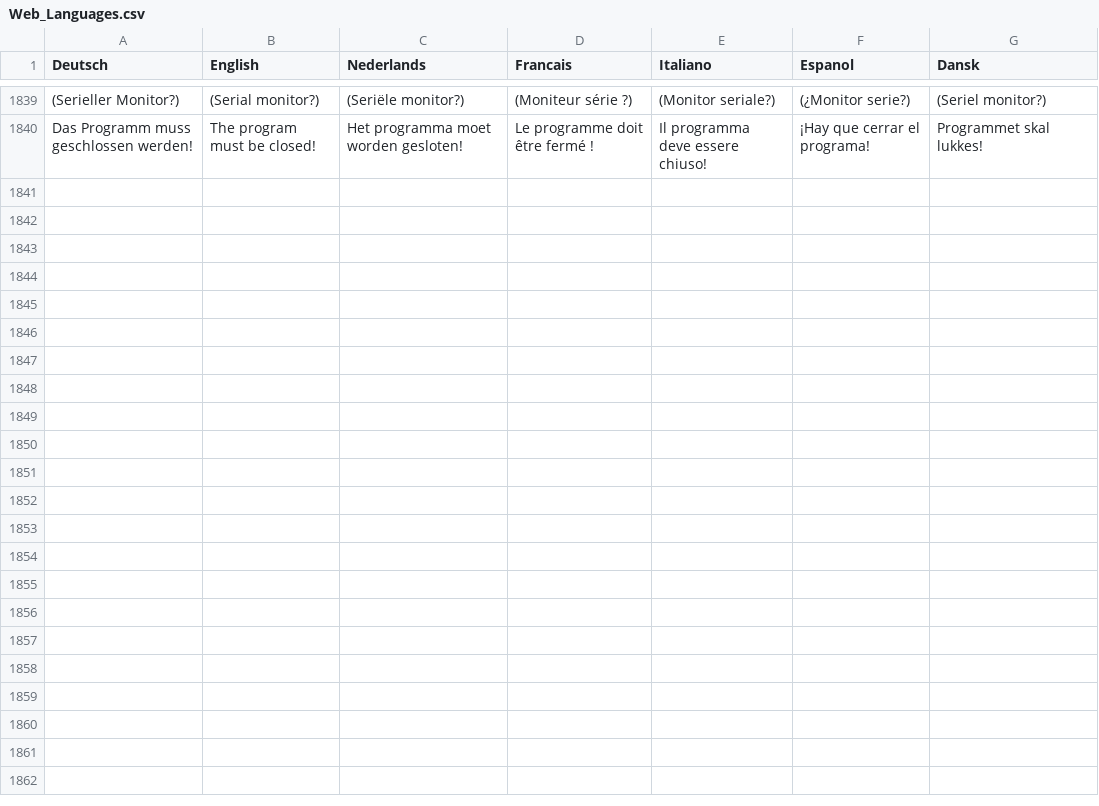
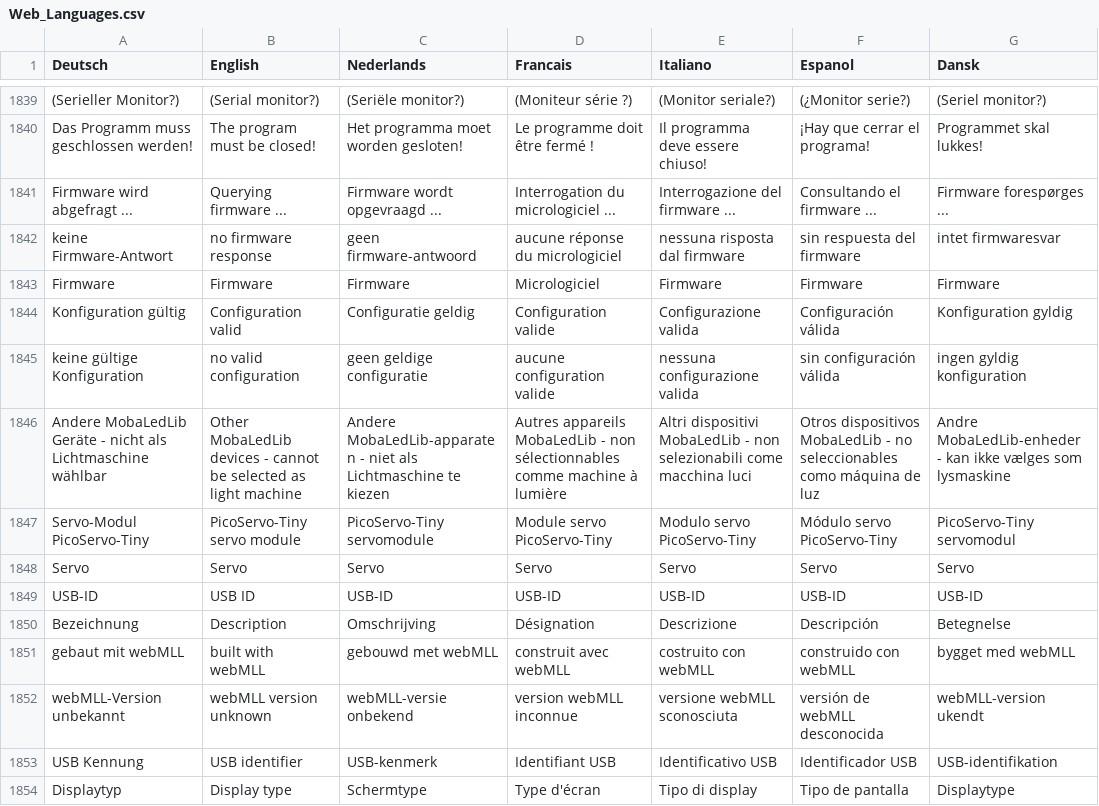
Before and after one commit to Jueff/WebMLL, a CSV file: python/csv/Web_Languages.csv, drawn as a sheet; only a part is shown, gaps mark what is left out; the diff names each change by its address in the sheet, - before the commit and + after, or states it on an @@ line.

Commit message:
V5.26: Geraeteauswahl mit Abfrage von Typ und Version, Bootloader des Nano, Displaytyp, Autoconnect
Geraeteauswahl (Hardware Optionen, Erkennen): Der Dialog oeffnet sofort nach der
USB-Erkennung. Typ und Version werden danach im Hintergrund abgefragt (gewaehlte
Zeile zuerst, bei jedem Oeffnen neu): ESP32/Pico mit ~MLLCFG INFO und ~MLLINFO in
einer Sitzung (DTR/RTS vor open() aus, nur der Pico mit DTR: kein Reset), Nano mit
#? und #X. Spalten Typ, Port, Version, USB Kennung. Der Typ bleibt "unbekannt", bis
das Geraet antwortet; "blockiert", wenn ein anderes Programm den Port belegt (mit
Hinweis beim Auswaehlen). type in ~MLLINFO: LICHTMASCHINE, PICOSERVO (Servo),
PICOSOUND (Sound), PICO2X3 (2x3); jeder andere Wert wird als Typ angezeigt und
gehoert zu "Andere MobaLedLib Geraete". Eine aktive Verbindung des Hauptprogramms
wird nicht getrennt. Jede Abfrage steht mit Ergebnis und Dauer im Protokoll.
Pfeil rauf/runter waehlt das Geraet.

Weitere Aenderungen:
- Firmware: ~MLLINFO (type, platform, webMLL-Version) in MLLAdminCommunication.h.
- Nano: Bootloader (alt/neu/Full) wird ermittelt und bei OK in die Build-Optionen
  eingetragen; die Pruefung nach OK nutzt das Ergebnis 90 s lang.
- ESP32: Auswahlfeld Displaytyp (OLED_TYP 1 = 1,3", 2 = 0,96", Standard 2).
- Autoconnect nach Aenderung des COM Ports in der Hardwaresuche; stilles Verbinden
  ruht bei offener Geraeteauswahl; kein Traceback mehr, wenn die Verbindung waehrend
  des Verbindens getrennt wird.
- Negative Portnummer im Blatt (belegt) wird nicht mehr als "an -3 (offline)" gezeigt.

web_form_comport 1.43, web_form_options 1.74, web_serial 1.18, M07_COM_Port_New 1.24,
M07_COM_Port 1.16, M06_Write_Header 1.20, REQUIRED_FILES, Web_Languages.csv (14 Zeilen),
HOC_intern, HOC_Anwender, Checkliste Punkte 372 und 376.

```diff
--- a/python/csv/Web_Languages.csv
+++ b/python/csv/Web_Languages.csv
+row 1841: Firmware wird abgefragt ... | Querying firmware ... | Firmware wordt opgevraagd ... | Interrogation du micrologiciel ... | Interrogazione del firmware ... | Consultando el firmware ... | Firmware forespørges ...
+row 1842: keine Firmware-Antwort | no firmware response | geen firmware-antwoord | aucune réponse du micrologiciel | nessuna risposta dal firmware | sin respuesta del firmware | intet firmwaresvar
+row 1843: Firmware | Firmware | Firmware | Micrologiciel | Firmware | Firmware | Firmware
+row 1844: Konfiguration gültig | Configuration valid | Configuratie geldig | Configuration valide | Configurazione valida | Configuración válida | Konfiguration gyldig
+row 1845: keine gültige Konfiguration | no valid configuration | geen geldige configuratie | aucune configuration valide | nessuna configurazione valida | sin configuración válida | ingen gyldig konfiguration
+row 1846: Andere MobaLedLib Geräte - nicht als Lichtmaschine wählbar | Other MobaLedLib devices - cannot be selected as light machine | Andere MobaLedLib-apparaten - niet als Lichtmaschine te kiezen | Autres appareils MobaLedLib - non sélectionnables comme machine à lumière | Altri dispositivi MobaLedLib - non selezionabili come macchina luci | Otros dispositivos MobaLedLib - no seleccionables como máquina de luz | Andre MobaLedLib-enheder - kan ikke vælges som lysmaskine
+row 1847: Servo-Modul PicoServo-Tiny | PicoServo-Tiny servo module | PicoServo-Tiny servomodule | Module servo PicoServo-Tiny | Modulo servo PicoServo-Tiny | Módulo servo PicoServo-Tiny | PicoServo-Tiny servomodul
+row 1848: Servo | Servo | Servo | Servo | Servo | Servo | Servo
+row 1849: USB-ID | USB ID | USB-ID | USB-ID | USB-ID | USB-ID | USB-ID
+row 1850: Bezeichnung | Description | Omschrijving | Désignation | Descrizione | Descripción | Betegnelse
+row 1851: gebaut mit webMLL | built with webMLL | gebouwd met webMLL | construit avec webMLL | costruito con webMLL | construido con webMLL | bygget med webMLL
+row 1852: webMLL-Version unbekannt | webMLL version unknown | webMLL-versie onbekend | version webMLL inconnue | versione webMLL sconosciuta | versión de webMLL desconocida | webMLL-version ukendt
+row 1853: USB Kennung | USB identifier | USB-kenmerk | Identifiant USB | Identificativo USB | Identificador USB | USB-identifikation
+row 1854: Displaytyp | Display type | Schermtype | Type d'écran | Tipo di display | Tipo de pantalla | Displaytype
```
Also changed, not shown: 11 other files.
